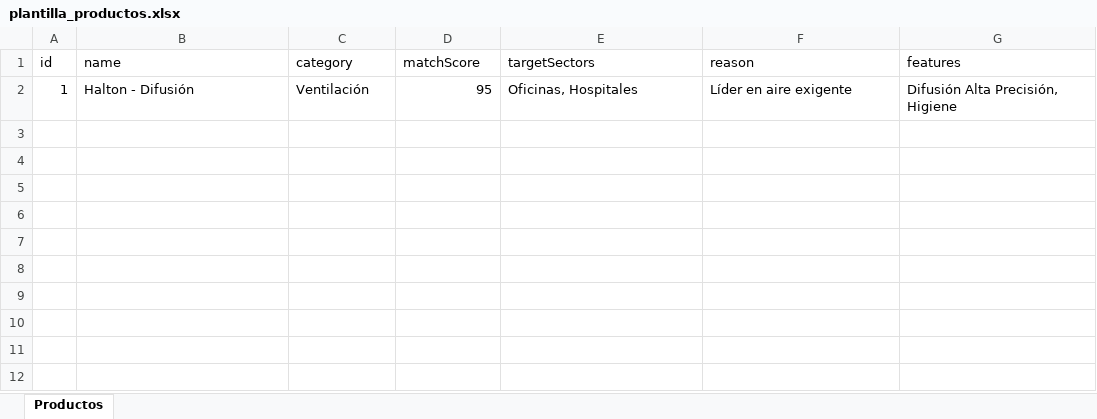
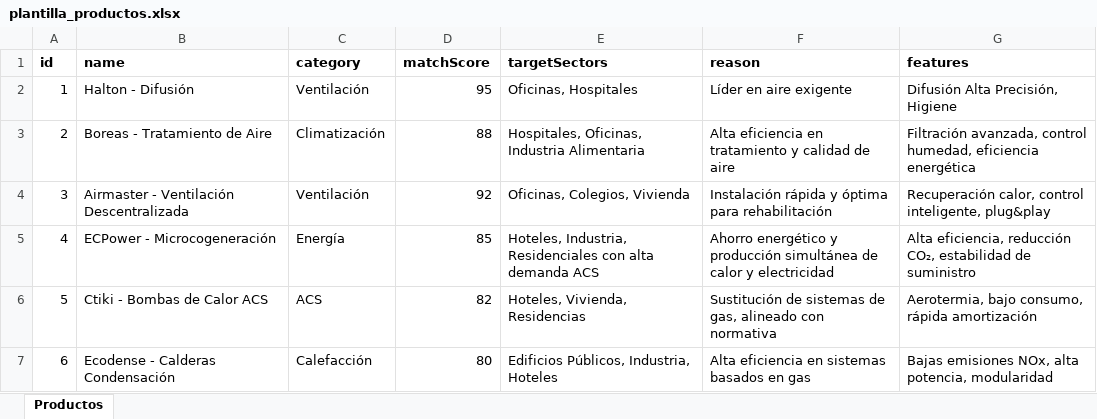
Before and after one commit to Resources-1968/saas-siacli, an Excel workbook: backend/data/plantilla_productos.xlsx, sheet Productos, drawn as a sheet; values as stored, in another font and other column widths than the file's, no borders; the diff names each change by its address in the sheet, - before the commit and + after, or states it on an @@ line.

```diff
--- a/backend/data/plantilla_productos.xlsx (sheet Productos)
+++ b/backend/data/plantilla_productos.xlsx (sheet Productos)
-A1:G1 bold: off
+A1:G1 bold: on
+row 3: 2 | Boreas - Tratamiento de Aire | Climatización | 88 | Hospitales, Oficinas, Industria Alimentaria | Alta eficiencia en tratamiento y calidad de aire | Filtración avanzada, control humedad, eficiencia energética
+row 4: 3 | Airmaster - Ventilación Descentralizada | Ventilación | 92 | Oficinas, Colegios, Vivienda | Instalación rápida y óptima para rehabilitación | Recuperación calor, control inteligente, plug&play
+row 5: 4 | ECPower - Microcogeneración | Energía | 85 | Hoteles, Industria, Residenciales con alta demanda ACS | Ahorro energético y producción simultánea de calor y electricidad | Alta eficiencia, reducción CO₂, estabilidad de suministro
+row 6: 5 | Ctiki - Bombas de Calor ACS | ACS | 82 | Hoteles, Vivienda, Residencias | Sustitución de sistemas de gas, alineado con normativa | Aerotermia, bajo consumo, rápida amortización
+row 7: 6 | Ecodense - Calderas Condensación | Calefacción | 80 | Edificios Públicos, Industria, Hoteles | Alta eficiencia en sistemas basados en gas | Bajas emisiones NOx, alta potencia, modularidad
```
Also changed, not shown: backend/data/plantilla_estrategias.xlsx, backend/data/plantilla_oportunidades.xlsx.
